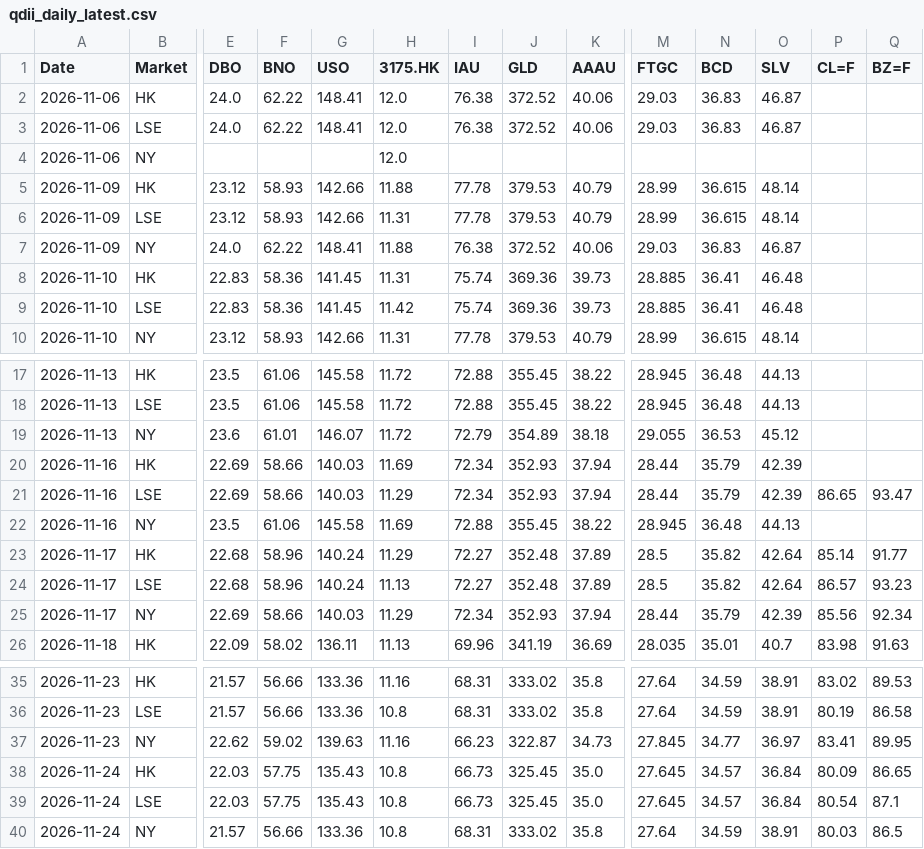
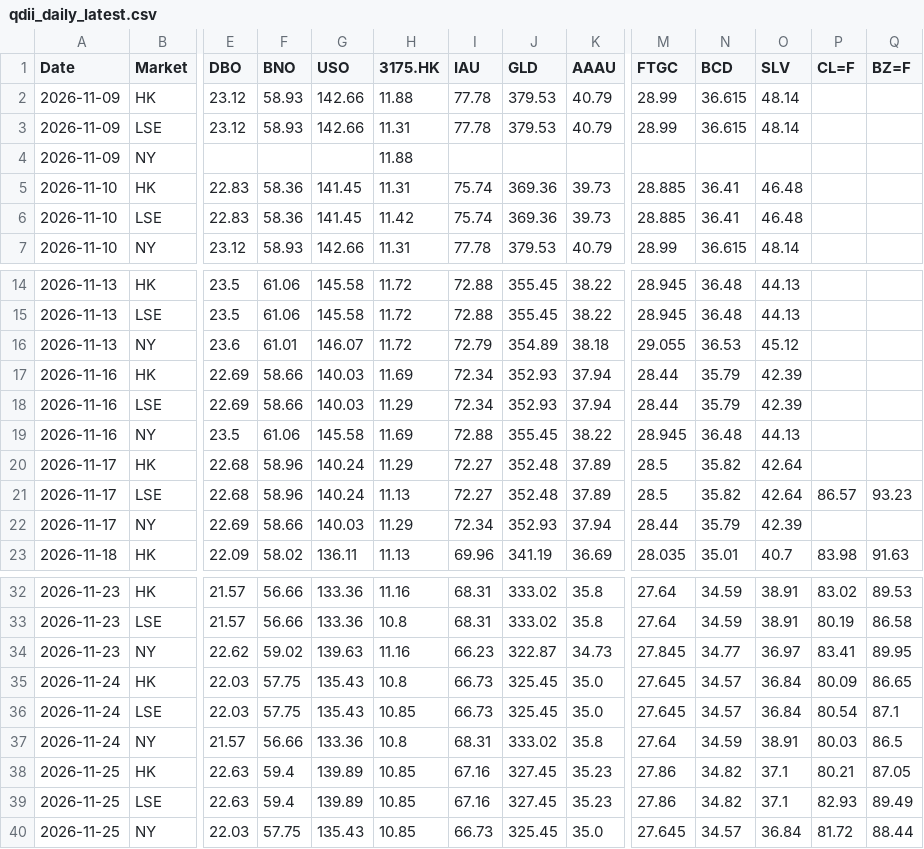
Before and after one commit to shichengchengya-web/iopv, a CSV file: output/qdii_daily_latest.csv, drawn as a sheet; only a part is shown, gaps mark what is left out; removed rows and columns are numbered as before the commit, all else as after; rows hold the shown columns only; the diff names each change by its address in the sheet, - before the commit and + after, or states it on an @@ line.

```diff
--- a/output/qdii_daily_latest.csv
+++ b/output/qdii_daily_latest.csv
-row 2: 2026-11-06 | HK | 24.0 | 62.22 | 148.41 | 12.0 | 76.38 | 372.52 | 40.06 | 29.03 | 36.83 | 46.87
-row 3: 2026-11-06 | LSE | 24.0 | 62.22 | 148.41 | 12.0 | 76.38 | 372.52 | 40.06 | 29.03 | 36.83 | 46.87
-row 4: 2026-11-06 | NY |  |  |  | 12.0
-row 7: 2026-11-09 | NY | 24.0 | 62.22 | 148.41 | 11.88 | 76.38 | 372.52 | 40.06 | 29.03 | 36.83 | 46.87
+row 4: 2026-11-09 | NY |  |  |  | 11.88
-P18 (CL=F): 86.65
+P18 (CL=F): (empty)
-Q18 (BZ=F): 93.47
+Q18 (BZ=F): (empty)
-P20 (CL=F): 85.14
+P20 (CL=F): (empty)
-Q20 (BZ=F): 91.77
+Q20 (BZ=F): (empty)
-P22 (CL=F): 85.56
+P22 (CL=F): (empty)
-Q22 (BZ=F): 92.34
+Q22 (BZ=F): (empty)
-H36 (3175.HK): 10.8
+H36 (3175.HK): 10.85
+row 38: 2026-11-25 | HK | 22.63 | 59.4 | 139.89 | 10.85 | 67.16 | 327.45 | 35.23 | 27.86 | 34.82 | 37.1 | 80.21 | 87.05
+row 39: 2026-11-25 | LSE | 22.63 | 59.4 | 139.89 | 10.85 | 67.16 | 327.45 | 35.23 | 27.86 | 34.82 | 37.1 | 82.93 | 89.49
+row 40: 2026-11-25 | NY | 22.03 | 57.75 | 135.43 | 10.85 | 66.73 | 325.45 | 35.0 | 27.645 | 34.57 | 36.84 | 81.72 | 88.44
```
